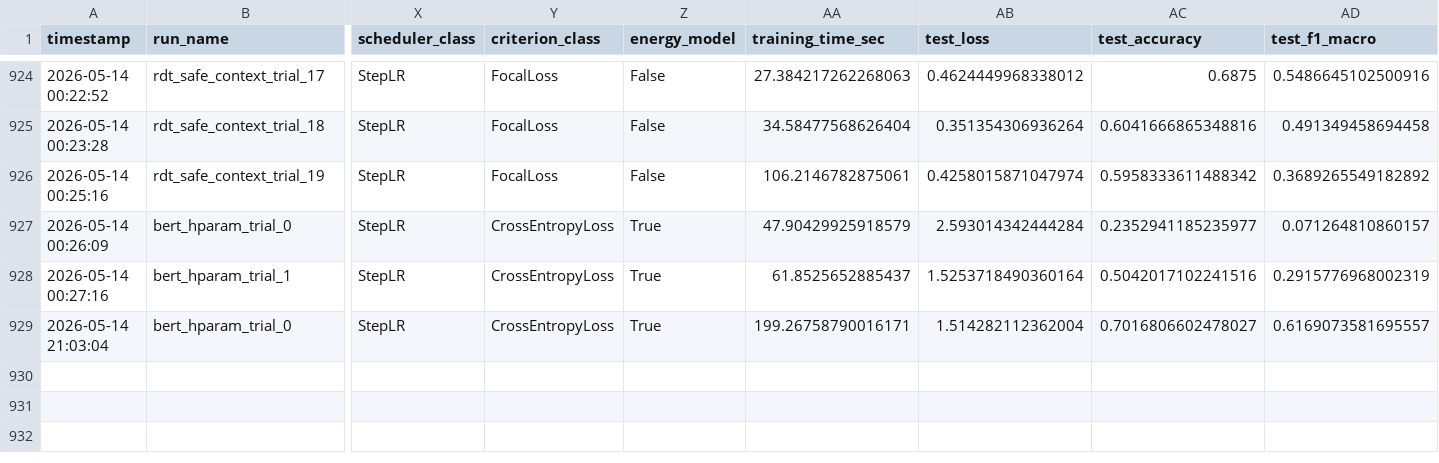
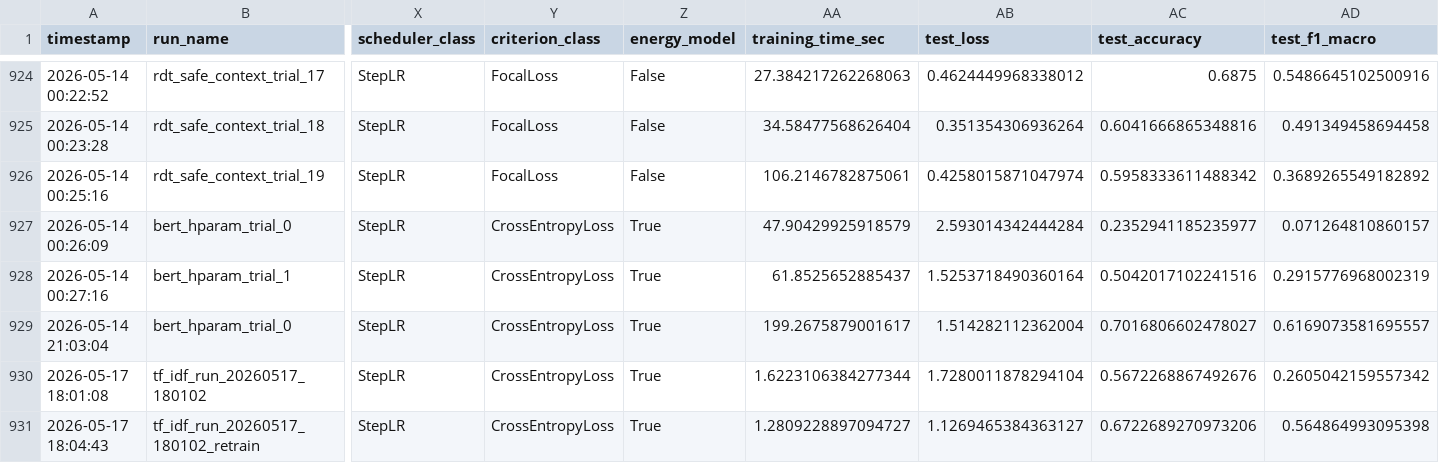
Before and after one commit to AndreHrs/hns_incident_classifier, a CSV file: leaderboard/leaderboard.csv, drawn as a sheet; only a part is shown, gaps mark what is left out; rows hold the shown columns only; the diff names each change by its address in the sheet, - before the commit and + after, or states it on an @@ line.

```diff
--- a/leaderboard/leaderboard.csv
+++ b/leaderboard/leaderboard.csv
-AA929 (training_time_sec): 199.26758790016171
+AA929 (training_time_sec): 199.2675879001617
+row 930: 2026-05-17 18:01:08 | tf_idf_run_20260517_180102 | StepLR | CrossEntropyLoss | True | 1.6223106384277344 | 1.7280011878294104 | 0.5672268867492676 | 0.2605042159557342
+row 931: 2026-05-17 18:04:43 | tf_idf_run_20260517_180102_retrain | StepLR | CrossEntropyLoss | True | 1.2809228897094727 | 1.1269465384363127 | 0.6722689270973206 | 0.564864993095398
```
Also changed, not shown: 3 other files.
